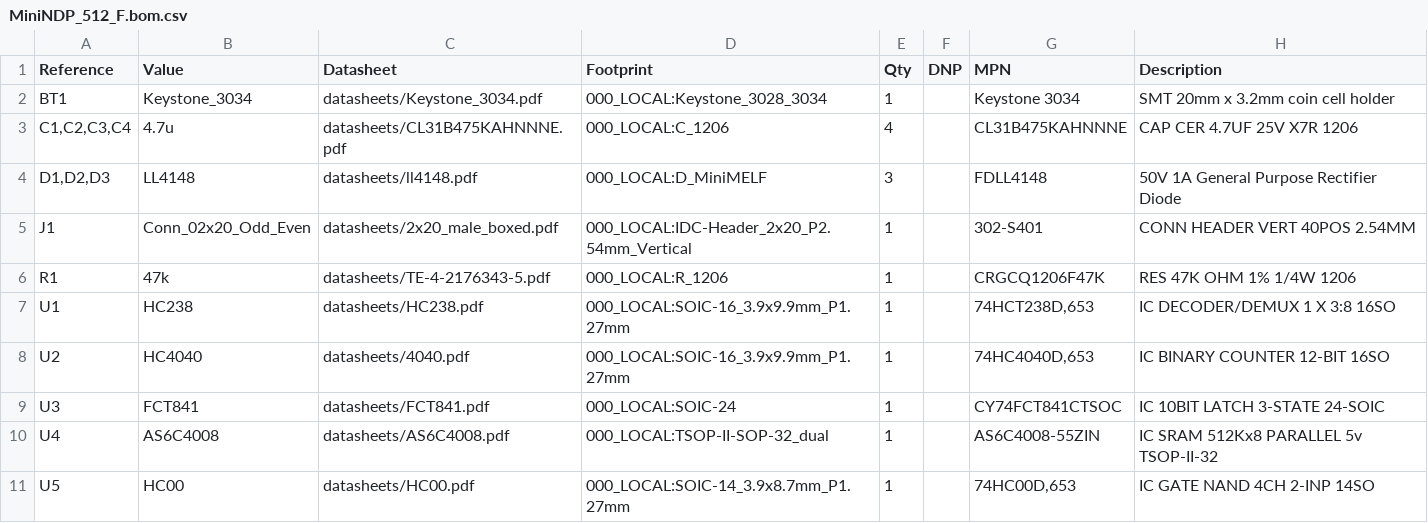
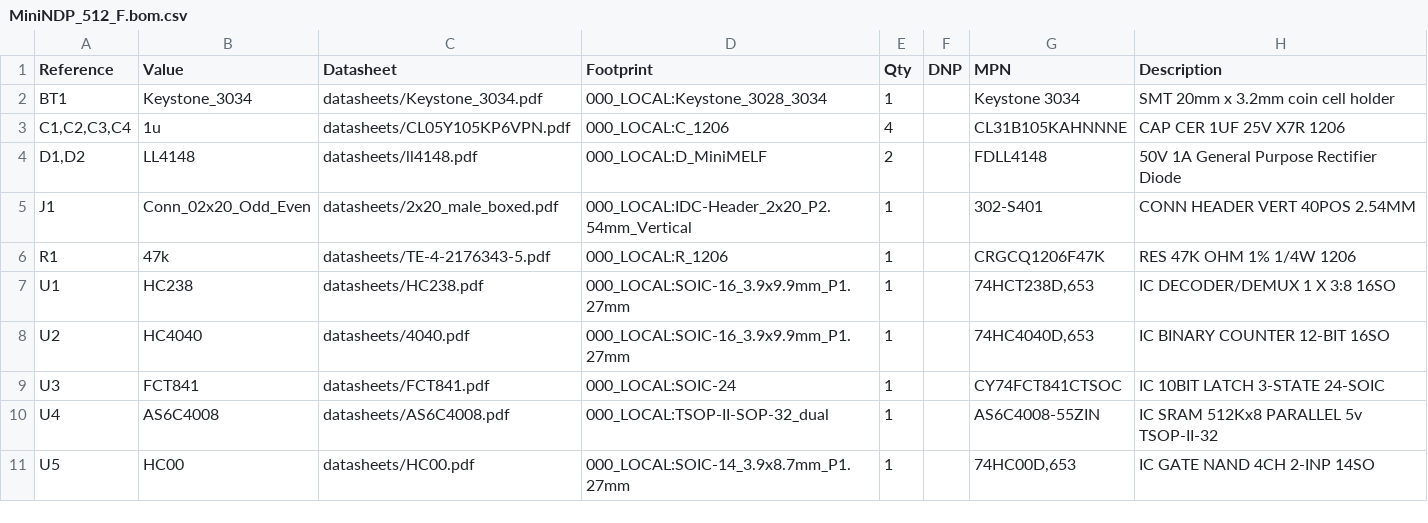
Before and after one commit to bkw777/NODE_DATAPAC, a CSV file: PCB/out/MiniNDP_512_F.bom.csv, drawn as a sheet.

```diff
--- a/PCB/out/MiniNDP_512_F.bom.csv
+++ b/PCB/out/MiniNDP_512_F.bom.csv
@@ -2,4 +2,4 @@
 "BT1","Keystone_3034","datasheets/Keystone_3034.pdf","000_LOCAL:Keystone_3028_3034","1","","Keystone 3034","SMT 20mm x 3.2mm coin cell holder"
-"C1,C2,C3,C4","4.7u","datasheets/CL31B475KAHNNNE.pdf","000_LOCAL:C_1206","4","","CL31B475KAHNNNE","CAP CER 4.7UF 25V X7R 1206"
-"D1,D2,D3","LL4148","datasheets/ll4148.pdf","000_LOCAL:D_MiniMELF","3","","FDLL4148","50V 1A General Purpose Rectifier Diode"
+"C1,C2,C3,C4","1u","datasheets/CL05Y105KP6VPN.pdf","000_LOCAL:C_1206","4","","CL31B105KAHNNNE","CAP CER 1UF 25V X7R 1206"
+"D1,D2","LL4148","datasheets/ll4148.pdf","000_LOCAL:D_MiniMELF","2","","FDLL4148","50V 1A General Purpose Rectifier Diode"
 "J1","Conn_02x20_Odd_Even","datasheets/2x20_male_boxed.pdf","000_LOCAL:IDC-Header_2x20_P2.54mm_Vertical","1","","302-S401","CONN HEADER VERT 40POS 2.54MM"
```
Also changed, not shown: PCB/out/MiniNDP_1M_C.bom.csv, 15 other files.
